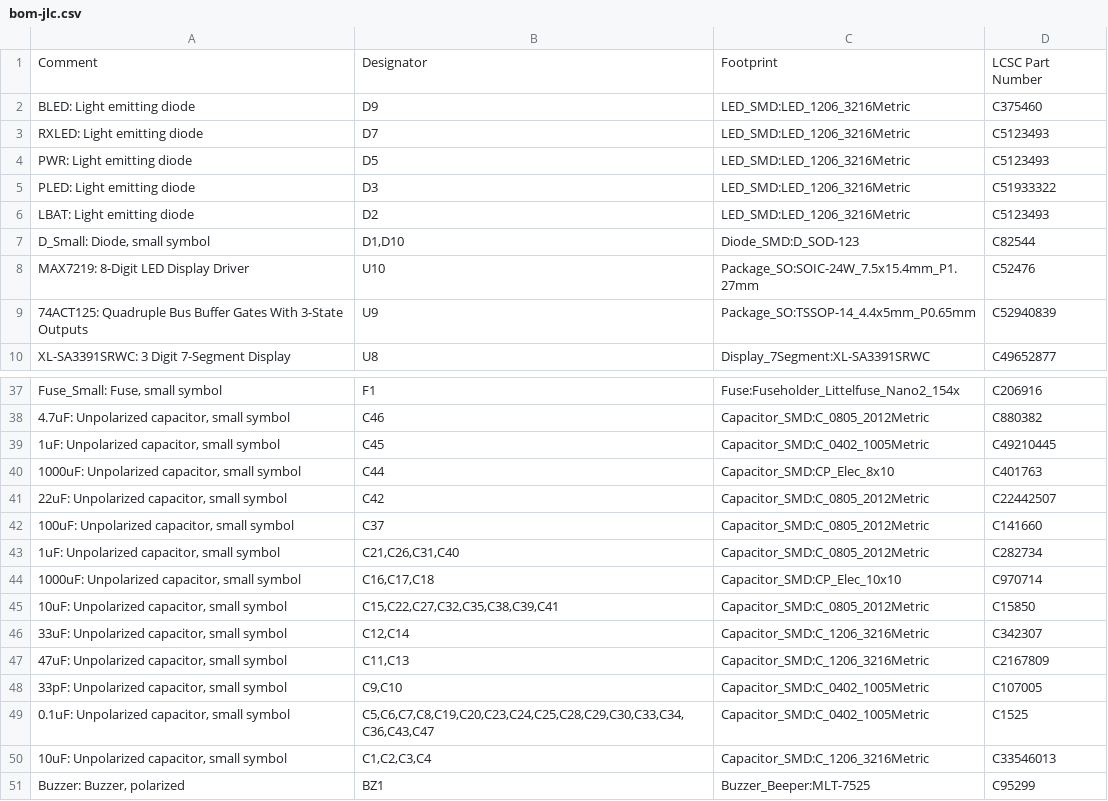
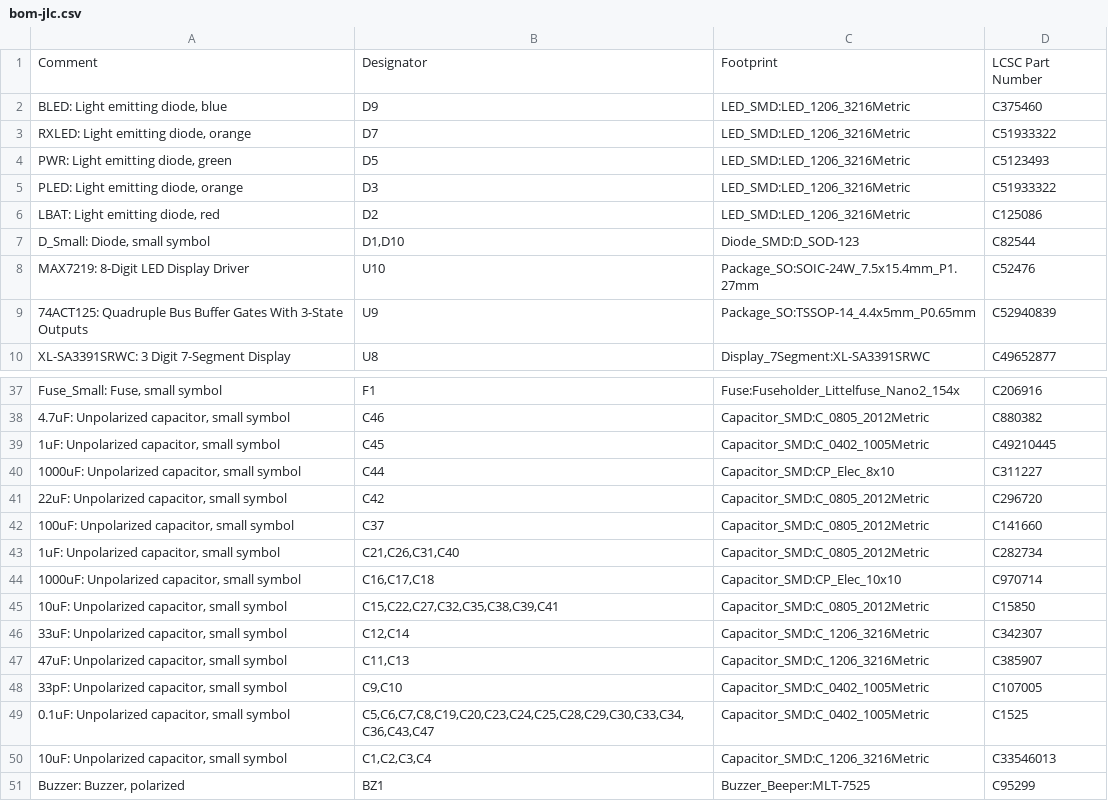
Before and after one commit to CMU-Robotics-Club/Red-Robot-2026, a CSV file: hardware/robot-board/out/bom-jlc.csv, drawn as a sheet; only a part is shown, gaps mark what is left out; the diff names each change by its address in the sheet, - before the commit and + after, or states it on an @@ line.

```diff
--- a/hardware/robot-board/out/bom-jlc.csv
+++ b/hardware/robot-board/out/bom-jlc.csv
-A2: BLED: Light emitting diode
+A2: BLED: Light emitting diode, blue
-A3: RXLED: Light emitting diode
+A3: RXLED: Light emitting diode, orange
-D3: C5123493
+D3: C51933322
-A4: PWR: Light emitting diode
+A4: PWR: Light emitting diode, green
-A5: PLED: Light emitting diode
+A5: PLED: Light emitting diode, orange
-A6: LBAT: Light emitting diode
+A6: LBAT: Light emitting diode, red
-D6: C5123493
+D6: C125086
-D40: C401763
+D40: C311227
-D41: C22442507
+D41: C296720
-D47: C2167809
+D47: C385907
```
Also changed, not shown: hardware/robot-board/out/robot-board.csv, 16 other files.
